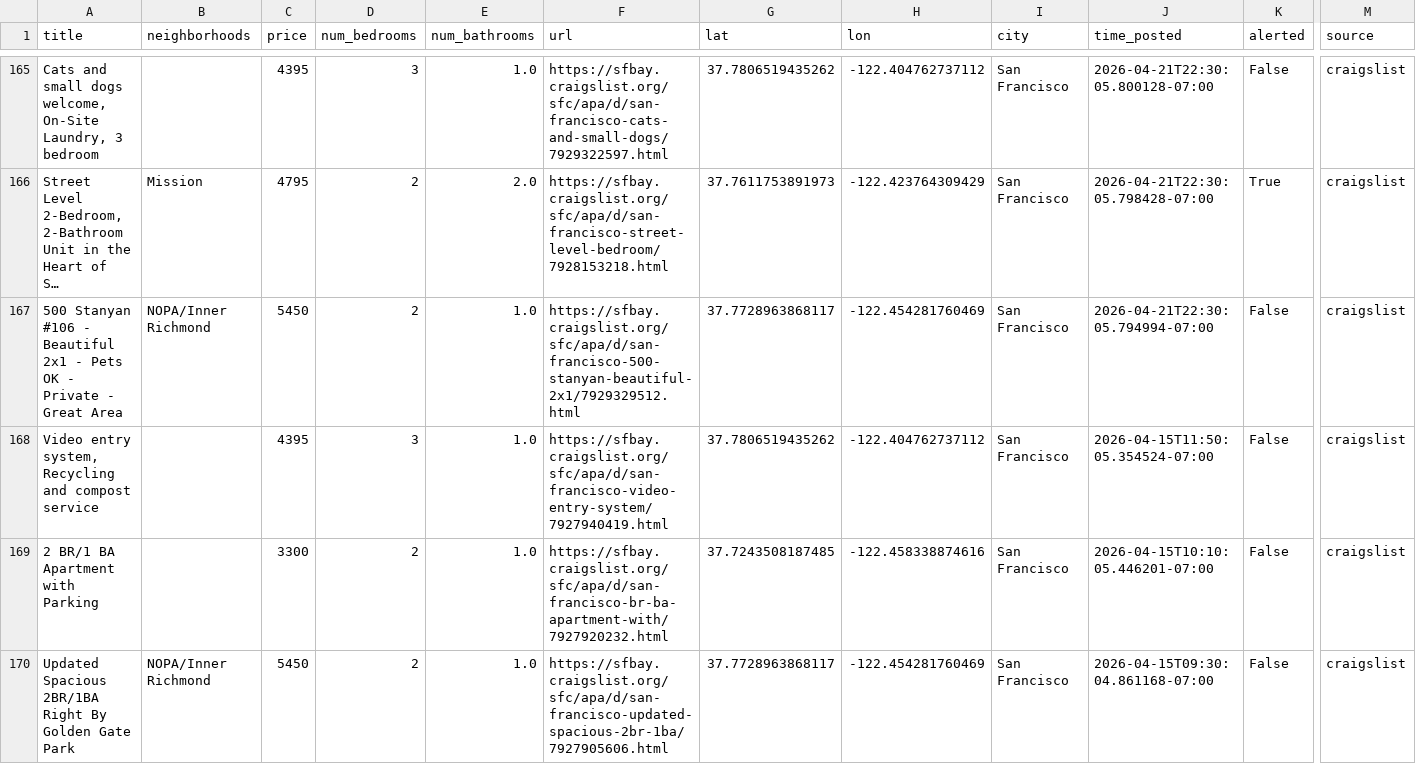
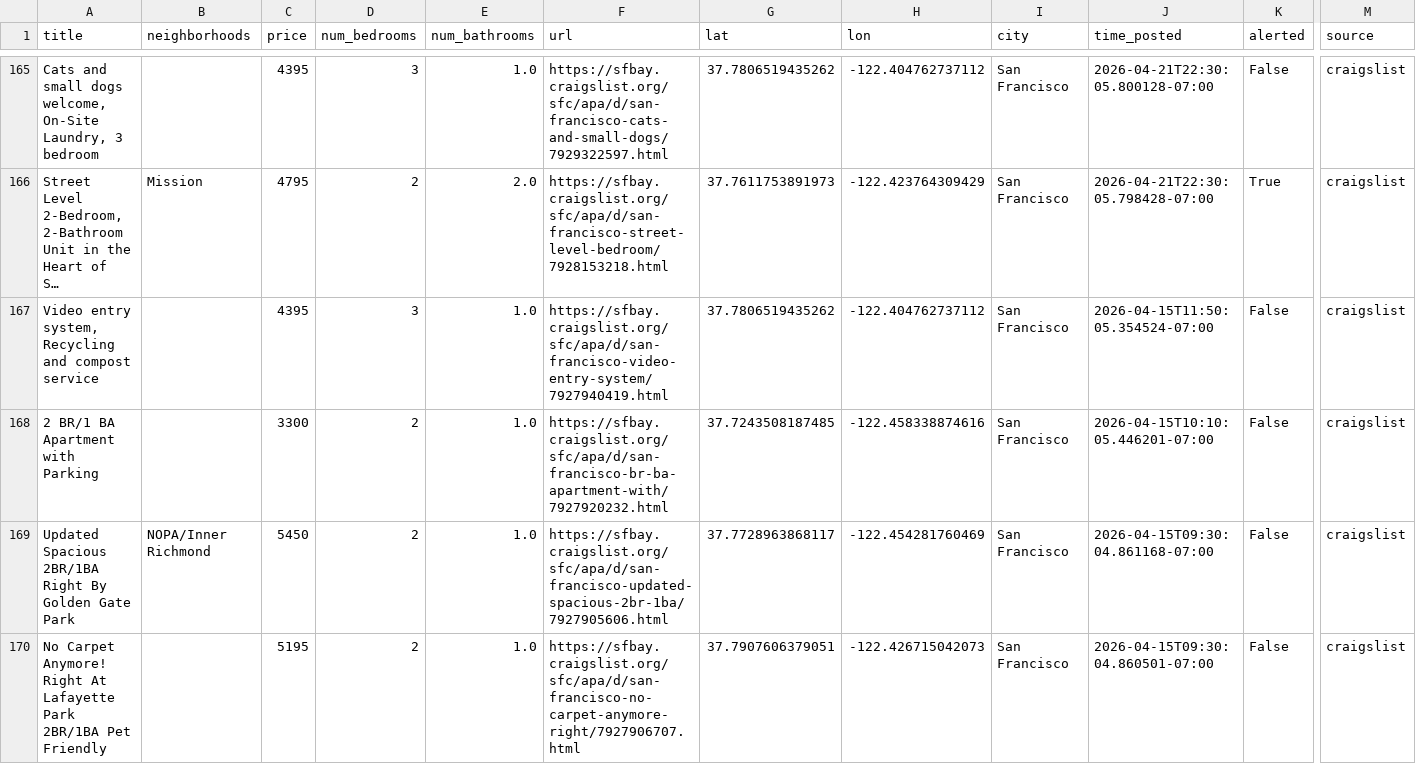
Before and after one commit to dHbdHbdHb/craigslist_alert, a CSV file: craigslist_data/listings_active.csv, drawn as a sheet; only a part is shown, gaps mark what is left out; the shorter side is filled out with more unchanged rows; long unchanged cells end in …; rows hold the shown columns only; the diff names each change by its address in the sheet, - before the commit and + after, or states it on an @@ line.

Commit message:
Auto-update listings: 2026-04-26 18:42:07

```diff
--- a/craigslist_data/listings_active.csv
+++ b/craigslist_data/listings_active.csv
-row 167: 500 Stanyan #106 - Beautiful 2x1 - Pets OK - Private - Great Area | NOPA/Inner Richmond | 5450 | 2 | 1.0 | https://sfbay.craigslist.org/sfc/apa/d/san-francisco-500-stanyan-beautiful-2x1/7929329512.html | 37.7728963868117 | -122.454281760469 | San Francisco | 2026-04-21T22:30:05.794994-07:00 | False | craigslist
```
Also changed, not shown: 1 other file.
